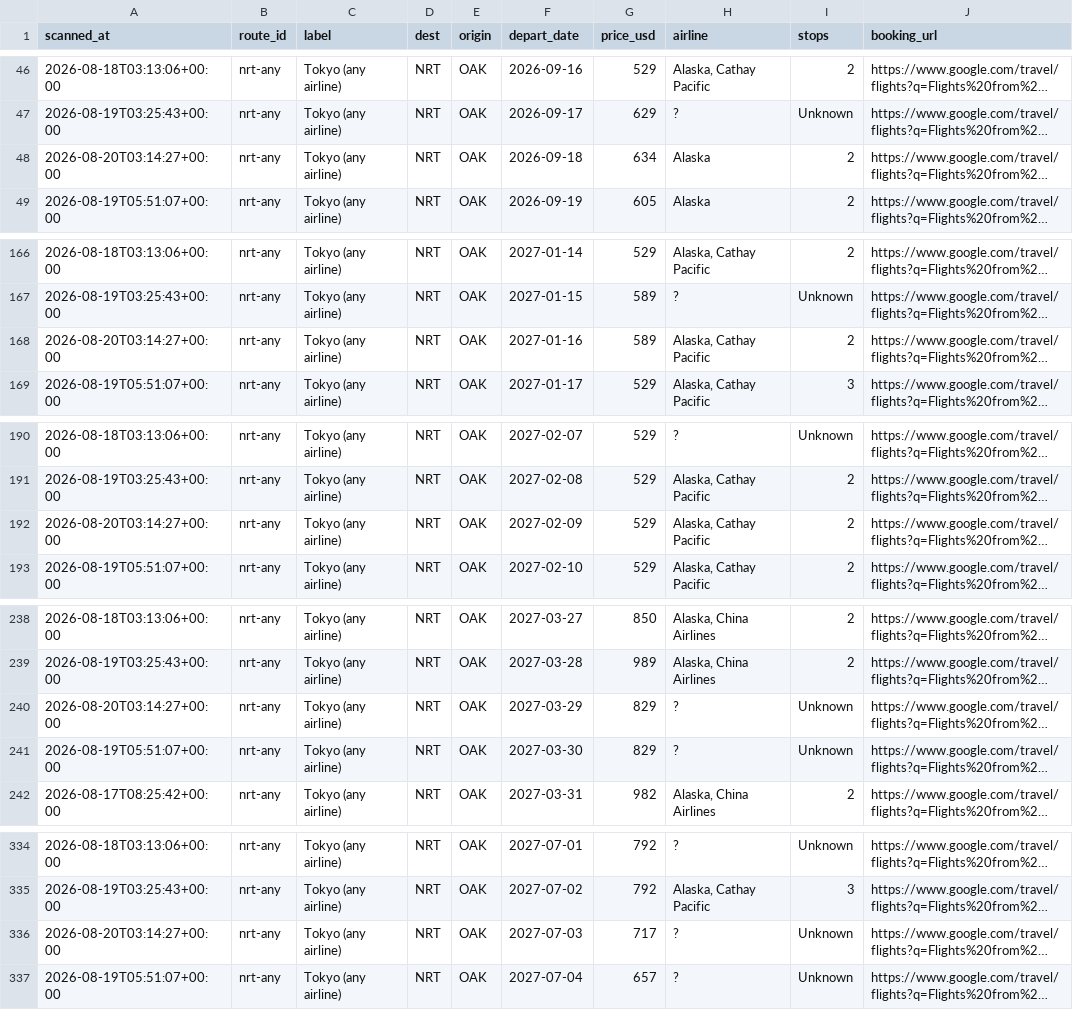
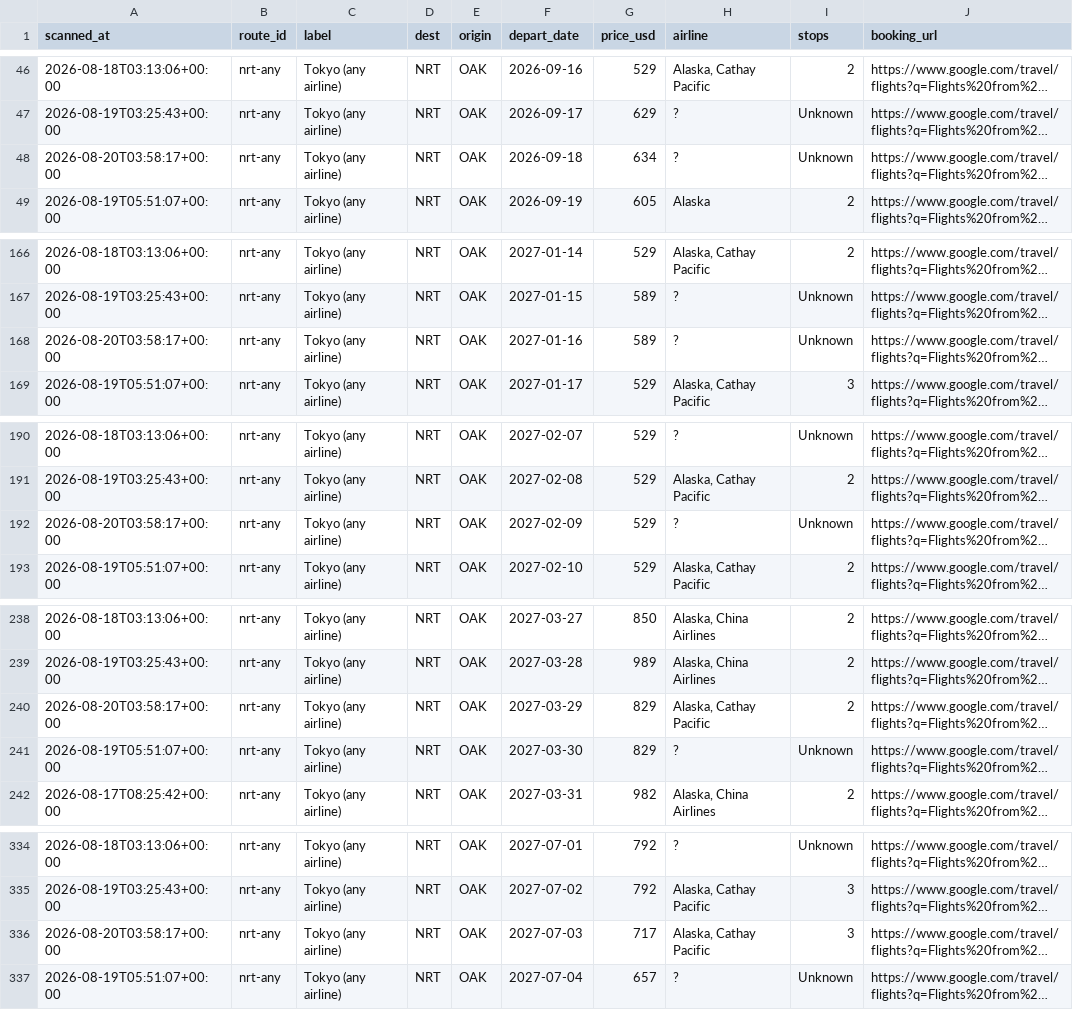
Before and after one commit to vanqd3216-dev/fare-tracker, a CSV file: calendar_latest.csv, drawn as a sheet; only a part is shown, gaps mark what is left out; long unchanged cells end in …; the diff covers the shown part only; the diff names each change by its address in the sheet, - before the commit and + after, or states it on an @@ line.

```diff
--- a/calendar_latest.csv
+++ b/calendar_latest.csv
-A48 (scanned_at): 2026-08-20T03:14:27+00:00
+A48 (scanned_at): 2026-08-20T03:58:17+00:00
-H48 (airline): Alaska
+H48 (airline): ?
-I48 (stops): 2
+I48 (stops): Unknown
-A168 (scanned_at): 2026-08-20T03:14:27+00:00
+A168 (scanned_at): 2026-08-20T03:58:17+00:00
-H168 (airline): Alaska, Cathay Pacific
+H168 (airline): ?
-I168 (stops): 2
+I168 (stops): Unknown
-A192 (scanned_at): 2026-08-20T03:14:27+00:00
+A192 (scanned_at): 2026-08-20T03:58:17+00:00
-H192 (airline): Alaska, Cathay Pacific
+H192 (airline): ?
-I192 (stops): 2
+I192 (stops): Unknown
-A240 (scanned_at): 2026-08-20T03:14:27+00:00
+A240 (scanned_at): 2026-08-20T03:58:17+00:00
-H240 (airline): ?
+H240 (airline): Alaska, Cathay Pacific
-I240 (stops): Unknown
+I240 (stops): 2
-A336 (scanned_at): 2026-08-20T03:14:27+00:00
+A336 (scanned_at): 2026-08-20T03:58:17+00:00
-H336 (airline): ?
+H336 (airline): Alaska, Cathay Pacific
-I336 (stops): Unknown
+I336 (stops): 3
```
Also changed, not shown: 152 edited cells elsewhere in this file.
